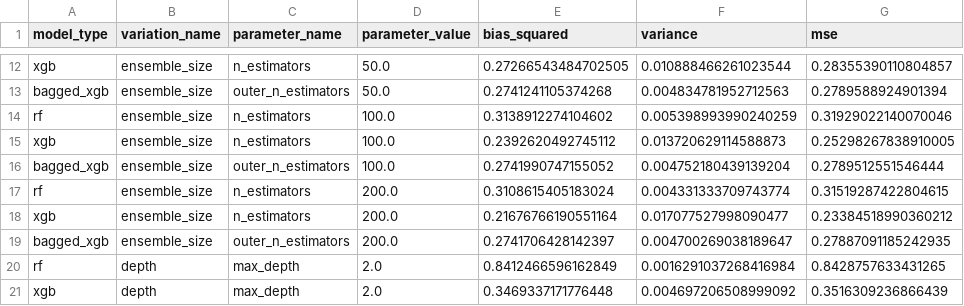
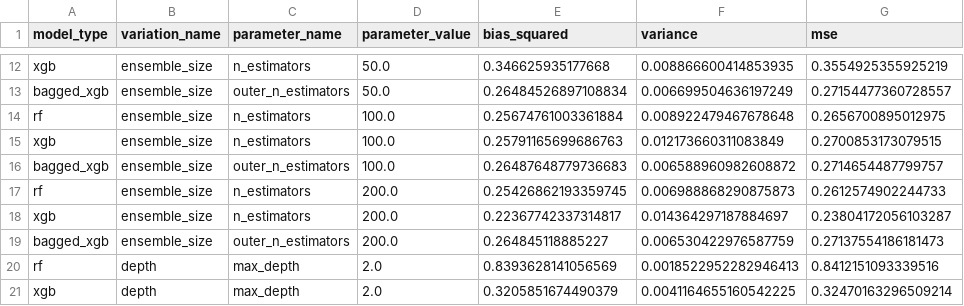
Before and after one commit to yashgawankar/Ensembles, a CSV file: results_california_tuned/all_results.csv, drawn as a sheet; only a part is shown, gaps mark what is left out; the diff covers the shown part only; the diff names each change by its address in the sheet, - before the commit and + after, or states it on an @@ line.

```diff
--- a/results_california_tuned/all_results.csv
+++ b/results_california_tuned/all_results.csv
-E12 (bias_squared): 0.27266543484702505
+E12 (bias_squared): 0.346625935177668
-F12 (variance): 0.010888466261023544
+F12 (variance): 0.008866600414853935
-G12 (mse): 0.28355390110804857
+G12 (mse): 0.3554925355925219
-E13 (bias_squared): 0.2741241105374268
+E13 (bias_squared): 0.26484526897108834
-F13 (variance): 0.004834781952712563
+F13 (variance): 0.006699504636197249
-G13 (mse): 0.2789588924901394
+G13 (mse): 0.27154477360728557
-E14 (bias_squared): 0.3138912274104602
+E14 (bias_squared): 0.25674761003361884
-F14 (variance): 0.005398993990240259
+F14 (variance): 0.008922479467678648
-G14 (mse): 0.31929022140070046
+G14 (mse): 0.2656700895012975
-E15 (bias_squared): 0.2392620492745112
+E15 (bias_squared): 0.25791165699686763
-F15 (variance): 0.013720629114588873
+F15 (variance): 0.012173660311083849
-G15 (mse): 0.25298267838910005
+G15 (mse): 0.2700853173079515
-E16 (bias_squared): 0.2741990747155052
+E16 (bias_squared): 0.26487648779736683
-F16 (variance): 0.004752180439139204
+F16 (variance): 0.006588960982608872
-G16 (mse): 0.2789512551546444
+G16 (mse): 0.2714654487799757
-E17 (bias_squared): 0.3108615405183024
+E17 (bias_squared): 0.25426862193359745
-F17 (variance): 0.004331333709743774
+F17 (variance): 0.006988868290875873
-G17 (mse): 0.31519287422804615
+G17 (mse): 0.2612574902244733
-E18 (bias_squared): 0.21676766190551164
+E18 (bias_squared): 0.22367742337314817
-F18 (variance): 0.017077527998090477
+F18 (variance): 0.014364297187884697
-G18 (mse): 0.23384518990360212
+G18 (mse): 0.23804172056103287
-E19 (bias_squared): 0.2741706428142397
+E19 (bias_squared): 0.264845118885227
-F19 (variance): 0.004700269038189647
+F19 (variance): 0.006530422976587759
-G19 (mse): 0.27887091185242935
+G19 (mse): 0.27137554186181473
-E20 (bias_squared): 0.8412466596162849
+E20 (bias_squared): 0.8393628141056569
-F20 (variance): 0.0016291037268416984
+F20 (variance): 0.0018522952282946413
-G20 (mse): 0.8428757633431265
+G20 (mse): 0.8412151093339516
-E21 (bias_squared): 0.3469337171776448
+E21 (bias_squared): 0.3205851674490379
-F21 (variance): 0.004697206508999092
+F21 (variance): 0.0041164655160542225
-G21 (mse): 0.3516309236866439
+G21 (mse): 0.32470163296509214
```
Also changed, not shown: 1 added row and 135 edited cells elsewhere in this file, results_california_tuned/hypothesis_verdicts.csv, results_california_tuned/theory_validation.csv, 9 other files.
